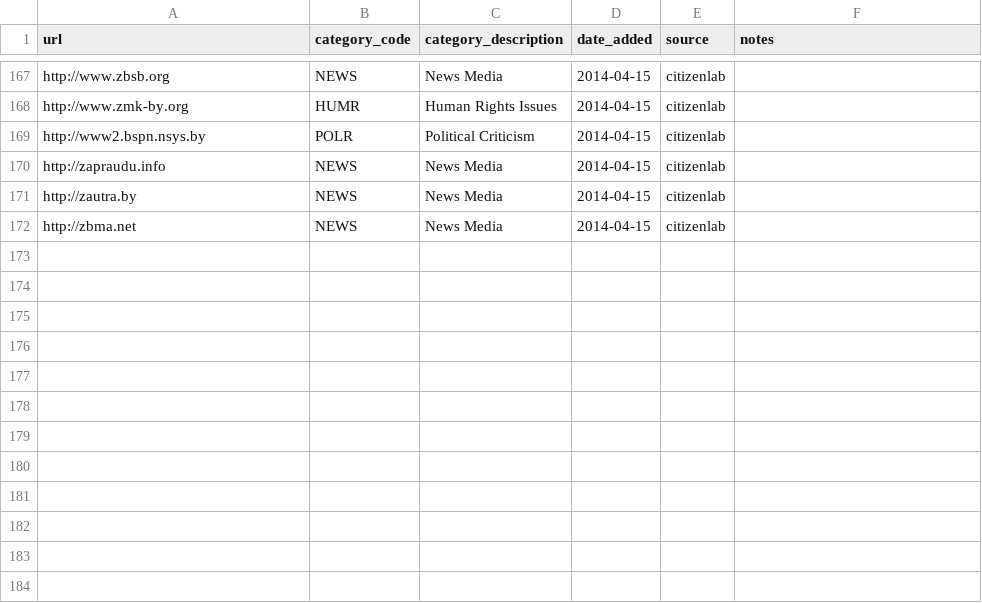
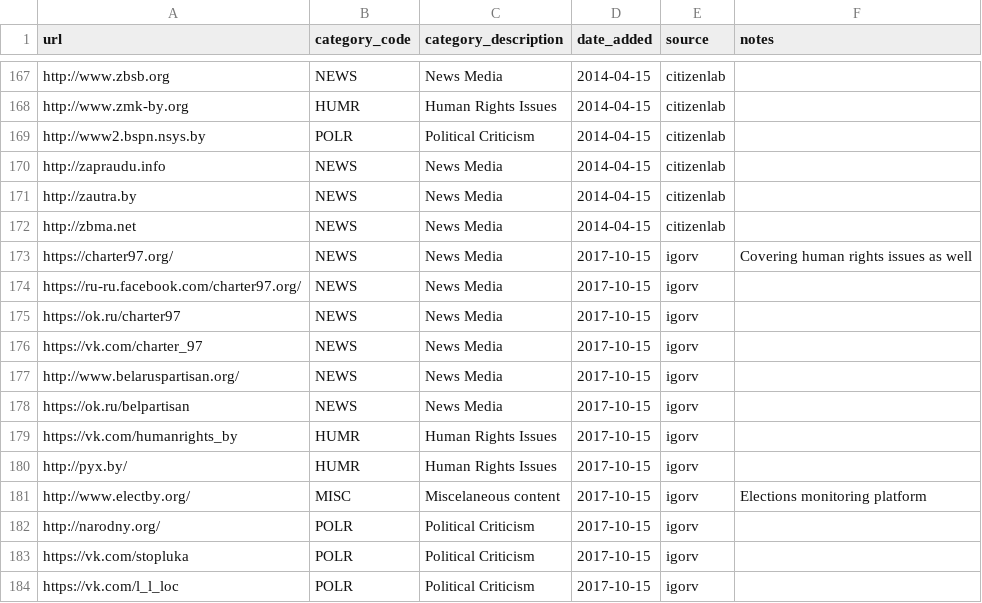
Before and after one commit to ooni/probe-ios, a CSV file: ooniprobe/Resources/test-lists/by.csv, drawn as a sheet; only a part is shown, gaps mark what is left out; the diff names each change by its address in the sheet, - before the commit and + after, or states it on an @@ line.

```diff
--- a/ooniprobe/Resources/test-lists/by.csv
+++ b/ooniprobe/Resources/test-lists/by.csv
+row 173: https://charter97.org/ | NEWS | News Media | 2017-10-15 | igorv | Covering human rights issues as well
+row 174: https://ru-ru.facebook.com/charter97.org/ | NEWS | News Media | 2017-10-15 | igorv
+row 175: https://ok.ru/charter97 | NEWS | News Media | 2017-10-15 | igorv
+row 176: https://vk.com/charter_97 | NEWS | News Media | 2017-10-15 | igorv
+row 177: http://www.belaruspartisan.org/ | NEWS | News Media | 2017-10-15 | igorv
+row 178: https://ok.ru/belpartisan | NEWS | News Media | 2017-10-15 | igorv
+row 179: https://vk.com/humanrights_by | HUMR | Human Rights Issues | 2017-10-15 | igorv
+row 180: http://pyx.by/ | HUMR | Human Rights Issues | 2017-10-15 | igorv
+row 181: http://www.electby.org/ | MISC | Miscelaneous content | 2017-10-15 | igorv | Elections monitoring platform
+row 182: http://narodny.org/ | POLR | Political Criticism | 2017-10-15 | igorv
+row 183: https://vk.com/stopluka | POLR | Political Criticism | 2017-10-15 | igorv
+row 184: https://vk.com/l_l_loc | POLR | Political Criticism | 2017-10-15 | igorv
```
Also changed, not shown: ooniprobe/Resources/test-lists/eg.csv, ooniprobe/Resources/test-lists/global.csv, 9 other files.
